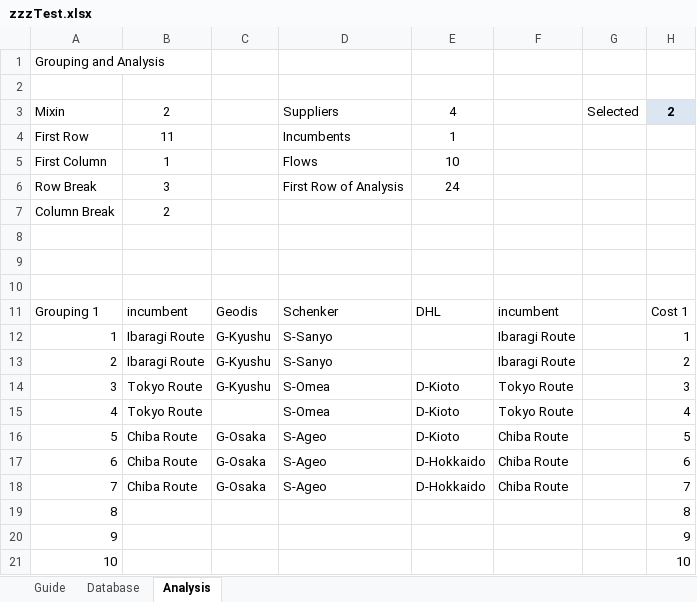
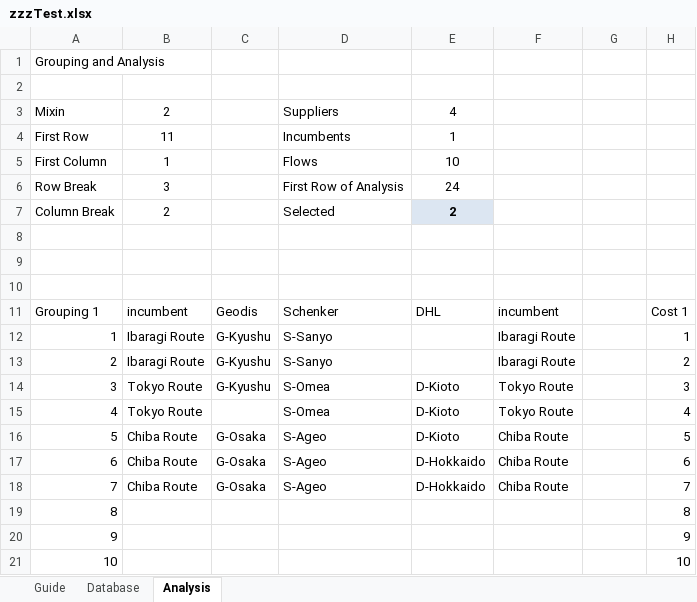
Before and after one commit to jingwei218/PortableCalc, an Excel workbook: PortableCalc/zzzTest.xlsx, sheet Analysis, drawn as a sheet; only a part is shown; values as stored, in another font and other column widths than the file's, no borders; charts and pictures not drawn; the diff names each change by its address in the sheet, - before the commit and + after, or states it on an @@ line.

```diff
--- a/PortableCalc/zzzTest.xlsx (sheet Analysis)
+++ b/PortableCalc/zzzTest.xlsx (sheet Analysis)
-G3: Selected
+G3: (empty)
-H3: 2
+H3: (empty)
-H3 fill: #DCE6F2
+H3 fill: none
-D7: (empty)
+D7: Selected
-E7: (empty)
+E7: 2
-E7 fill: none
+E7 fill: #DCE6F2
```
Also changed, not shown: charts or pictures, 2 other files.
